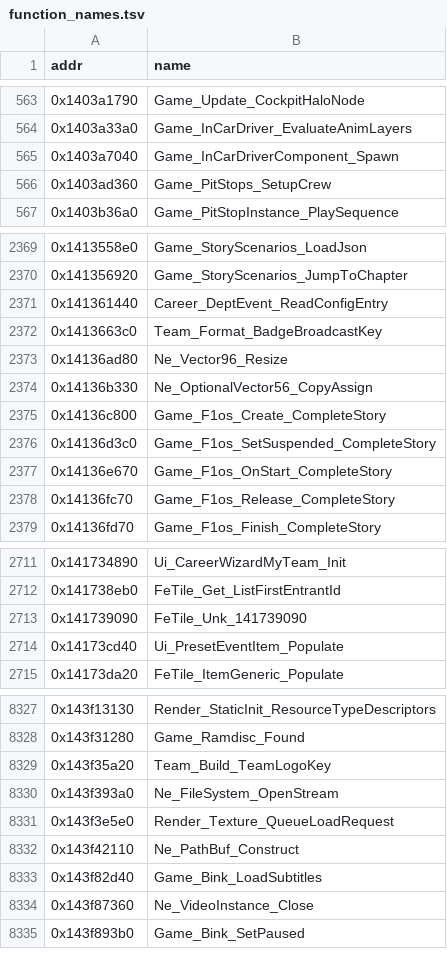
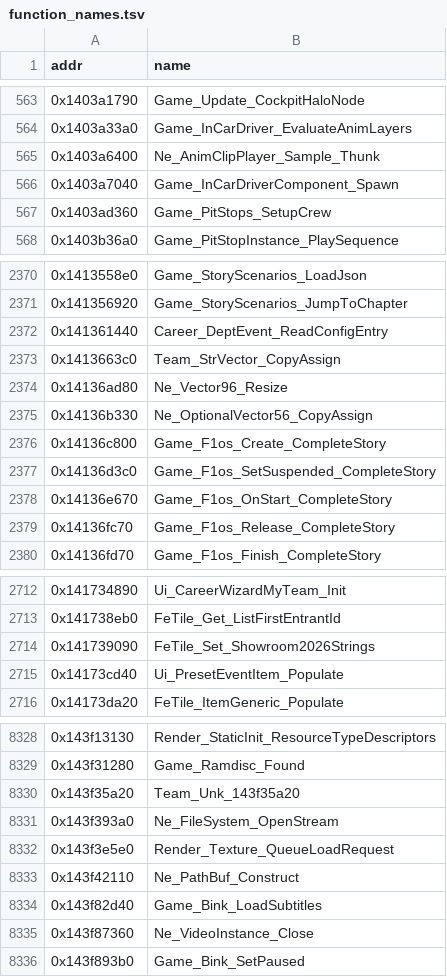
Before and after one commit to BastianFrese/erc-launcher-1918, a TSV file: re/db/function_names.tsv, drawn as a sheet; only a part is shown, gaps mark what is left out.

Commit message:
re(session, core, teams, gamedb, fe_tiles): 168 of 195 open rows to L2 (#1418)

```diff
--- a/re/db/function_names.tsv
+++ b/re/db/function_names.tsv
@@ -564,2 +564,3 @@ addr	name
 0x1403a33a0	Game_InCarDriver_EvaluateAnimLayers
+0x1403a6400	Ne_AnimClipPlayer_Sample_Thunk
 0x1403a7040	Game_InCarDriverComponent_Spawn
@@ -2371,3 +2372,3 @@ addr	name
 0x141361440	Career_DeptEvent_ReadConfigEntry
-0x1413663c0	Team_Format_BadgeBroadcastKey
+0x1413663c0	Team_StrVector_CopyAssign
 0x14136ad80	Ne_Vector96_Resize
@@ -2712,3 +2713,3 @@ addr	name
 0x141738eb0	FeTile_Get_ListFirstEntrantId
-0x141739090	FeTile_Unk_141739090
+0x141739090	FeTile_Set_Showroom2026Strings
 0x14173cd40	Ui_PresetEventItem_Populate
@@ -8328,3 +8329,3 @@ addr	name
 0x143f31280	Game_Ramdisc_Found
-0x143f35a20	Team_Build_TeamLogoKey
+0x143f35a20	Team_Unk_143f35a20
 0x143f393a0	Ne_FileSystem_OpenStream
```
Also changed, not shown: re/db/subsystems.tsv, 10 other files.
